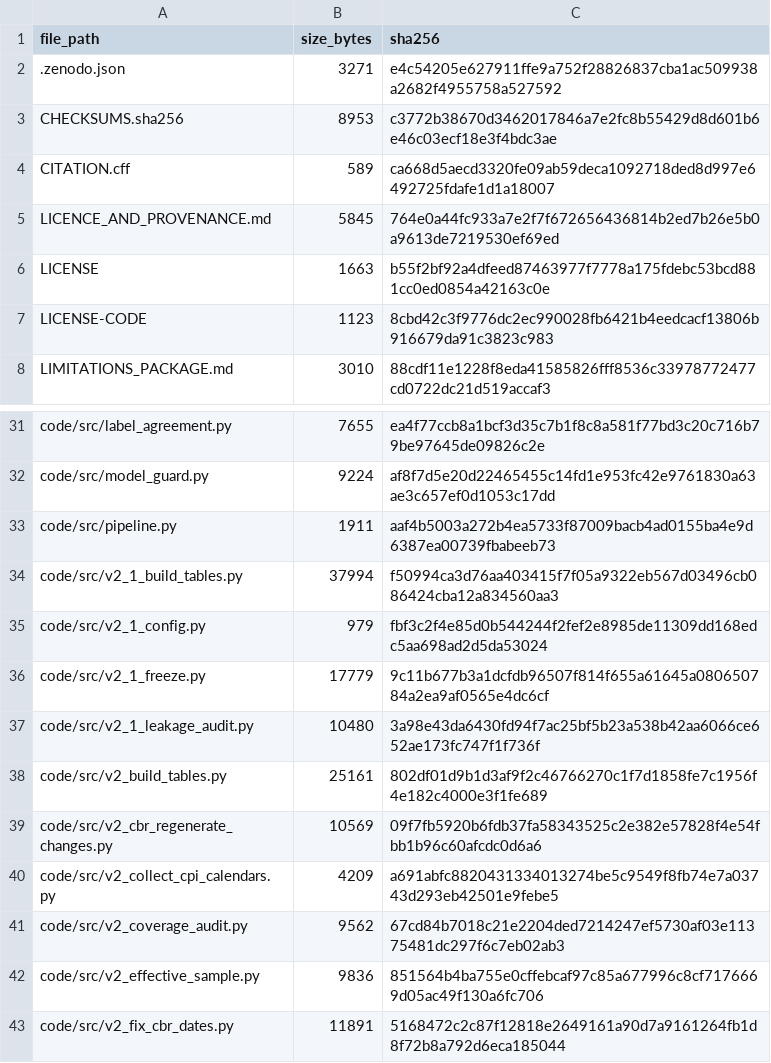
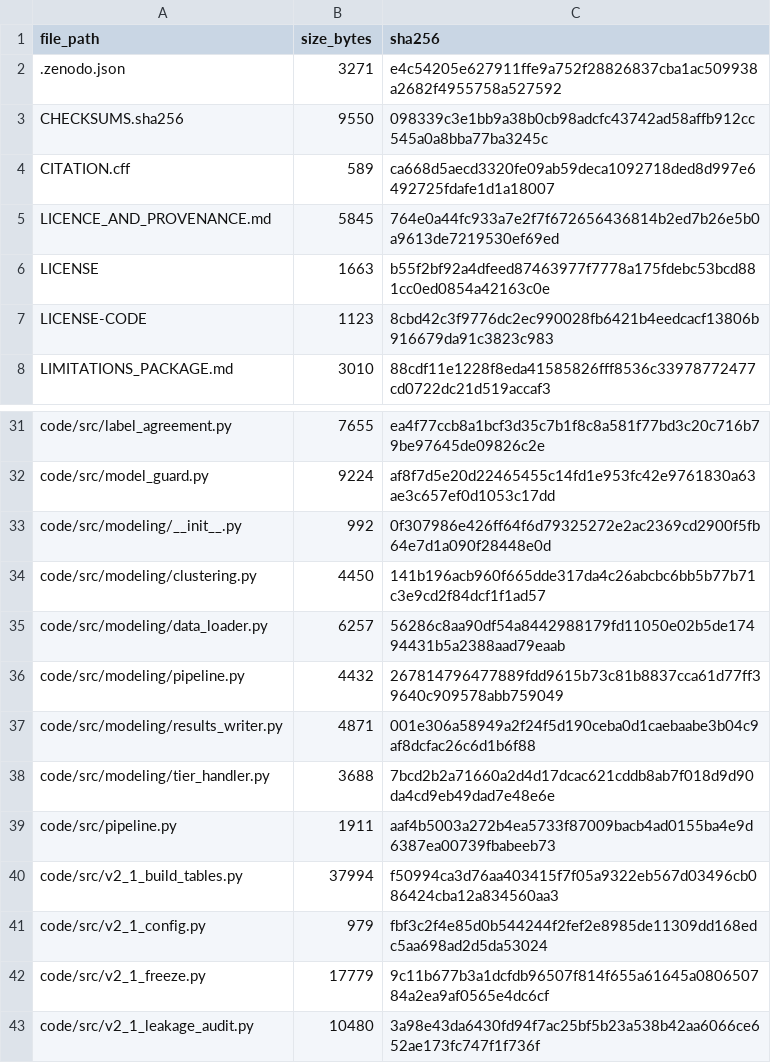
Before and after one commit to GauravJaypatre/MoTrans, a CSV file: zenodo_release/MANIFEST.csv, drawn as a sheet; only a part is shown, gaps mark what is left out; the shorter side is filled out with more unchanged rows.

Commit message:
Phase 2: Modeling Harness Implementation (leakage-proof data layer, fold-safe scaler, tier discipline, clustered OLS, results ledger)

```diff
--- a/zenodo_release/MANIFEST.csv
+++ b/zenodo_release/MANIFEST.csv
@@ -2,3 +2,3 @@ file_path,size_bytes,sha256
 .zenodo.json,3271,e4c54205e627911ffe9a752f28826837cba1ac509938a2682f4955758a527592
-CHECKSUMS.sha256,8953,c3772b38670d3462017846a7e2fc8b55429d8d601b6e46c03ecf18e3f4bdc3ae
+CHECKSUMS.sha256,9550,098339c3e1bb9a38b0cb98adcfc43742ad58affb912cc545a0a8bba77ba3245c
 CITATION.cff,589,ca668d5aecd3320fe09ab59deca1092718ded8d997e6492725fdafe1d1a18007
@@ -32,2 +32,8 @@ code/src/label_agreement.py,7655,ea4f77ccb8a1bcf3d35c7b1f8c8a581f77bd3c20c716b79
 code/src/model_guard.py,9224,af8f7d5e20d22465455c14fd1e953fc42e9761830a63ae3c657ef0d1053c17dd
+code/src/modeling/__init__.py,992,0f307986e426ff64f6d79325272e2ac2369cd2900f5fb64e7d1a090f28448e0d
+code/src/modeling/clustering.py,4450,141b196acb960f665dde317da4c26abcbc6bb5b77b71c3e9cd2f84dcf1f1ad57
+code/src/modeling/data_loader.py,6257,56286c8aa90df54a8442988179fd11050e02b5de17494431b5a2388aad79eaab
+code/src/modeling/pipeline.py,4432,267814796477889fdd9615b73c81b8837cca61d77ff39640c909578abb759049
+code/src/modeling/results_writer.py,4871,001e306a58949a2f24f5d190ceba0d1caebaabe3b04c9af8dcfac26c6d1b6f88
+code/src/modeling/tier_handler.py,3688,7bcd2b2a71660a2d4d17dcac621cddb8ab7f018d9d90da4cd9eb49dad7e48e6e
 code/src/pipeline.py,1911,aaf4b5003a272b4ea5733f87009bacb4ad0155ba4e9d6387ea00739fbabeeb73
```
Also changed, not shown: 16 other files.
